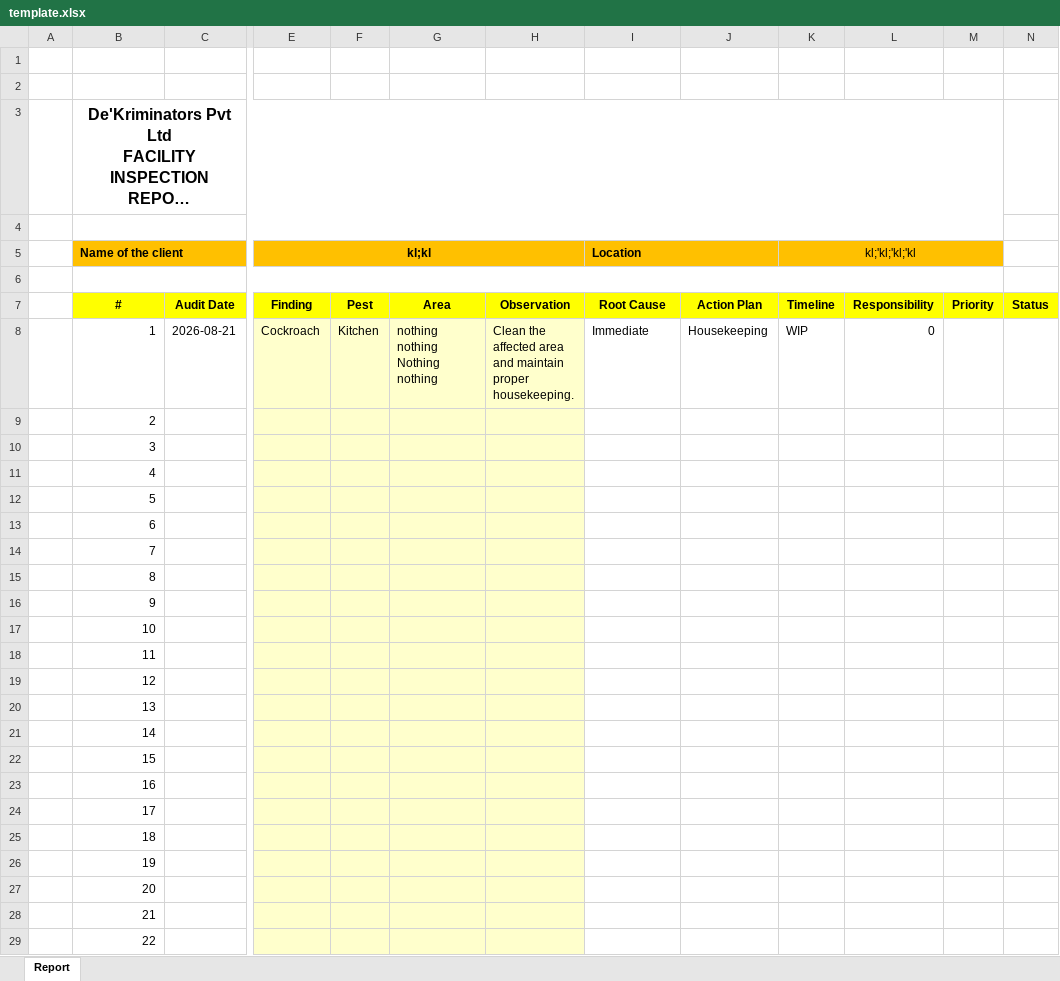
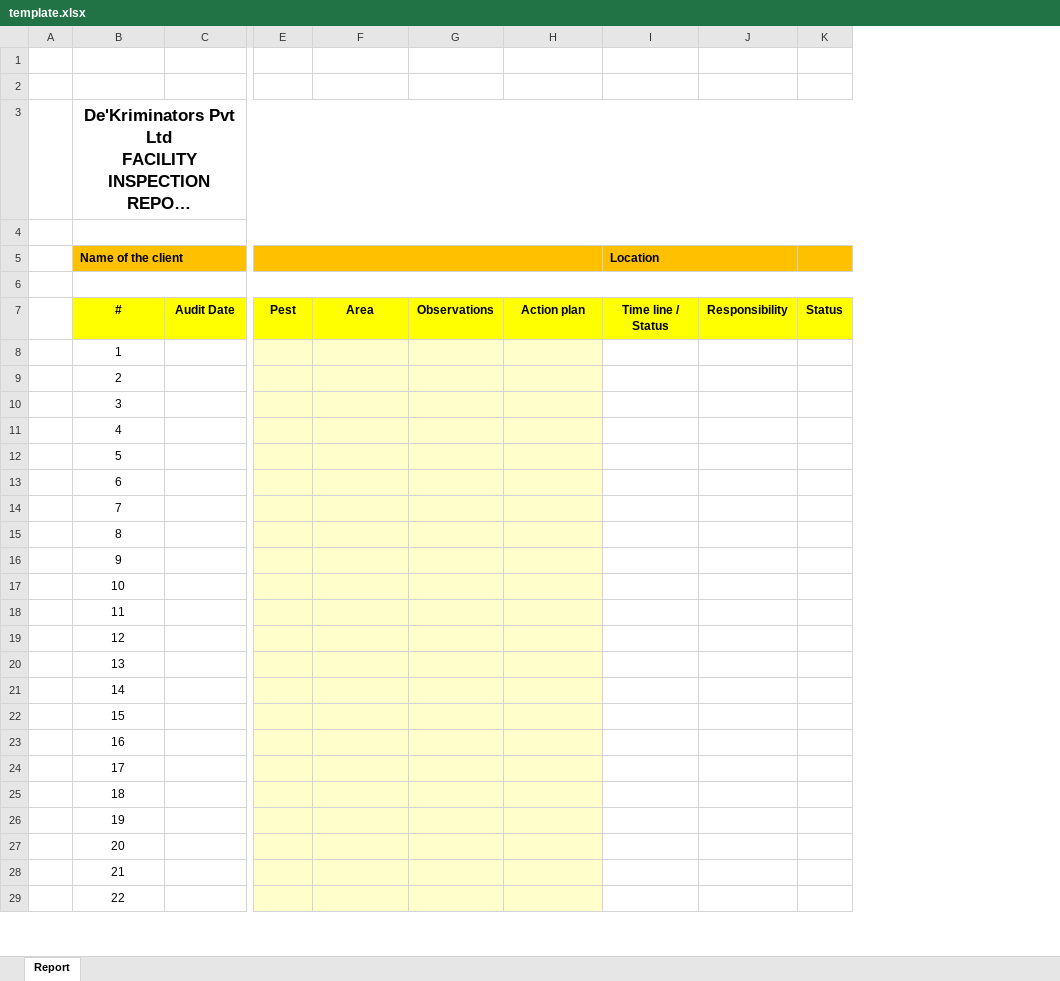
Before and after one commit to guna-varathan/PestSnap-AI, an Excel workbook: template.xlsx, sheet Report, drawn as a sheet; only a part is shown, gaps mark what is left out; long unchanged cells end in …; values as stored, in another font and other column widths than the file's, no borders; charts and pictures and conditional formats not drawn; removed rows and columns are numbered as before the commit, all else as after; the diff covers the shown part only; the diff names each change by its address in the sheet, - before the commit and + after, or states it on an @@ line.

Commit message:
Update PestSnap inspection report

```diff
--- a/template.xlsx (sheet Report)
+++ b/template.xlsx (sheet Report)
-column E (kl;kl), rows 7-8: Finding | Cockroach
+column G, row 7: Observations
-column J, rows 7-8: Action Plan | Housekeeping
-column K (kl;'kl;'kl;'kl), rows 7-8: Timeline | WIP
-column M, row 7: Priority
@@ B3 text size: larger @@
-B3:M3 merged
+B3:M3 merged
-B4:M4 merged
+B4:M4 merged
+E5:H5 merged
-I5:J5 merged
+I5:J5 merged
-K5 fill: none
+K5 fill: #FFC000
+K5:M5 merged
-B6:M6 merged
+B6:M6 merged
-H7: Observation
+H7: Action plan
-I7 (Location): Root Cause
+I7 (Location): Time line / Status
-B8:B29 alignment: right
+B8:B29 alignment: center
-C8: 2026-08-21
+C8: (empty)
-E8: Kitchen
+E8: (empty)
-F8: nothing nothing Nothing nothing
+F8: (empty)
-H8: Clean the affected area and maintain proper housekeeping.
+H8: (empty)
-I8 (Location): Immediate
+I8 (Location): (empty)
-J8: 0
+J8: (empty)
```
Also changed, not shown: cell formats and merged cells elsewhere in this sheet, charts or pictures, 3 other files.
